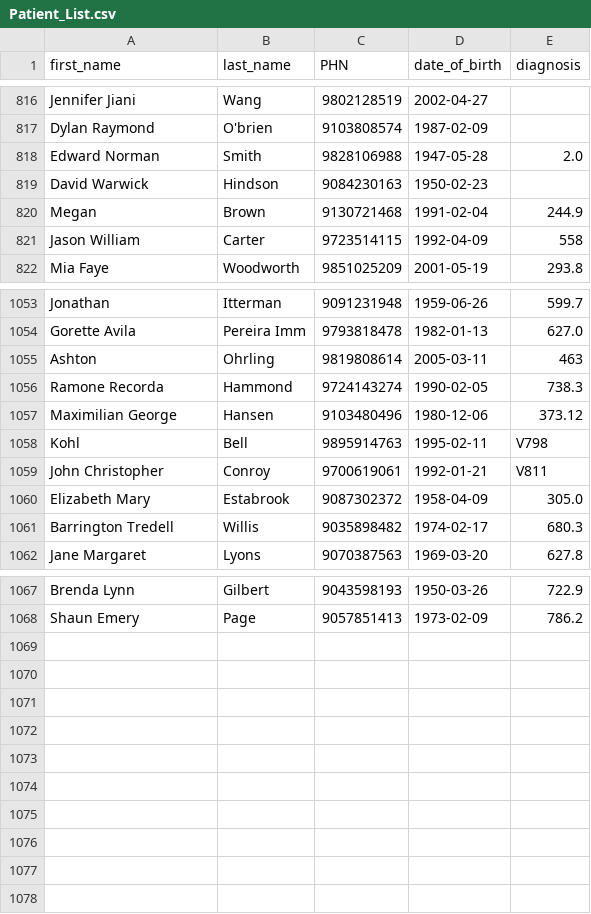
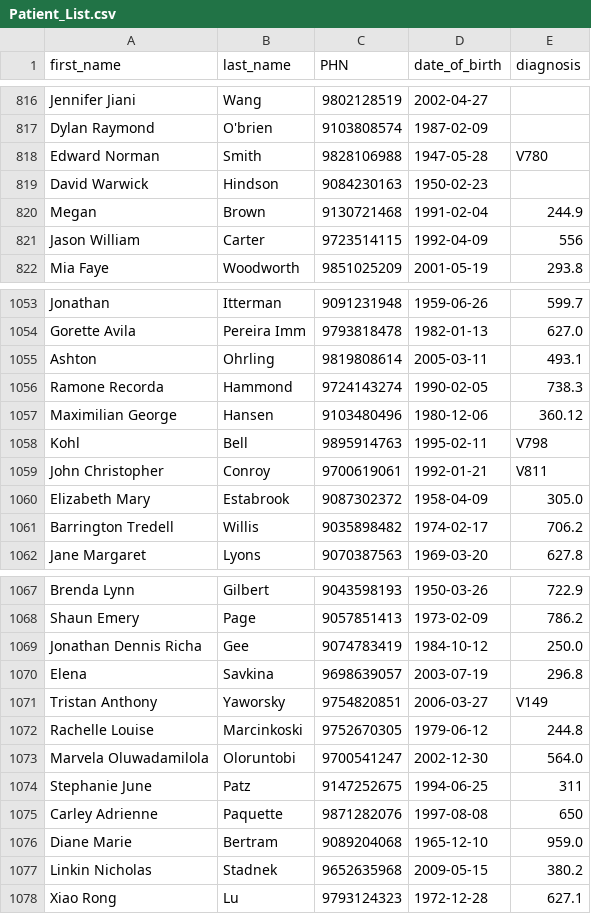
Before and after one commit to Sar-Ahmed/patientBilling, a CSV file: Patient_List.csv, drawn as a sheet; only a part is shown, gaps mark what is left out; the diff covers the shown part only.

```diff
--- a/Patient_List.csv
+++ b/Patient_List.csv
@@ -817,6 +817,6 @@ Jennifer Jiani,Wang,9802128519,2002-04-27,
 Dylan Raymond,O'brien,9103808574,1987-02-09,
-Edward Norman,Smith,9828106988,1947-05-28,2.0
+Edward Norman,Smith,9828106988,1947-05-28,V780
 David Warwick,Hindson,9084230163,1950-02-23,
 Megan,Brown,9130721468,1991-02-04,244.9
-Jason William,Carter,9723514115,1992-04-09,558
+Jason William,Carter,9723514115,1992-04-09,556
 Mia Faye,Woodworth,9851025209,2001-05-19,293.8
@@ -1054,5 +1054,5 @@ Jonathan,Itterman,9091231948,1959-06-26,599.7
 Gorette Avila,Pereira Imm,9793818478,1982-01-13,627.0
-Ashton,Ohrling,9819808614,2005-03-11,463
+Ashton,Ohrling,9819808614,2005-03-11,493.1
 Ramone Recorda,Hammond,9724143274,1990-02-05,738.3
-Maximilian George,Hansen,9103480496,1980-12-06,373.12
+Maximilian George,Hansen,9103480496,1980-12-06,360.12
 Kohl,Bell,9895914763,1995-02-11,V798
@@ -1060,3 +1060,3 @@ John Christopher,Conroy,9700619061,1992-01-21,V811
 Elizabeth Mary,Estabrook,9087302372,1958-04-09,305.0
-Barrington Tredell,Willis,9035898482,1974-02-17,680.3
+Barrington Tredell,Willis,9035898482,1974-02-17,706.2
 Jane Margaret,Lyons,9070387563,1969-03-20,627.8
@@ -1068 +1068,11 @@ Brenda Lynn,Gilbert,9043598193,1950-03-26 ,722.9
 Shaun Emery,Page,9057851413,1973-02-09,786.2
+Jonathan Dennis Richa,Gee,9074783419,1984-10-12,250.0
+Elena,Savkina,9698639057,2003-07-19,296.8
+Tristan Anthony,Yaworsky,9754820851,2006-03-27,V149
+Rachelle Louise,Marcinkoski,9752670305,1979-06-12,244.8
+Marvela Oluwadamilola,Oloruntobi,9700541247,2002-12-30,564.0
+Stephanie June,Patz,9147252675,1994-06-25,311
+Carley Adrienne,Paquette,9871282076,1997-08-08,650
+Diane Marie,Bertram,9089204068,1965-12-10,959.0
+Linkin Nicholas,Stadnek,9652635968,2009-05-15,380.2
+Xiao Rong,Lu,9793124323,1972-12-28,627.1
```
Also changed, not shown: 14 edited cells elsewhere in this file, diagnosis codes/Diagnosis_Code_NEW.csv, 4 other files.
